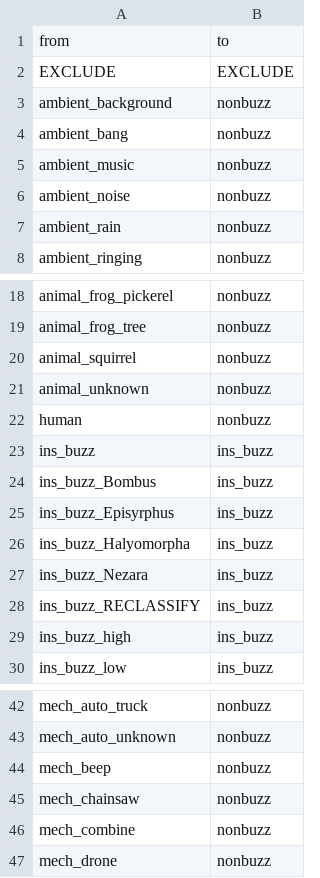
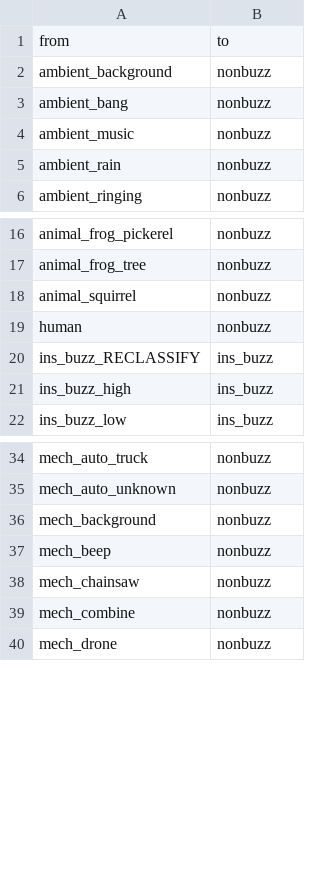
Before and after one commit to OSU-Bee-Lab/buzzdetect-training, a CSV file: 02_set/sets/medium/translations/binary.csv, drawn as a sheet; only a part is shown, gaps mark what is left out; removed rows and columns are numbered as before the commit, all else as after; the diff names each change by its address in the sheet, - before the commit and + after, or states it on an @@ line.

```diff
--- a/02_set/sets/medium/translations/binary.csv
+++ b/02_set/sets/medium/translations/binary.csv
-row 2: EXCLUDE | EXCLUDE
-row 6: ambient_noise | nonbuzz
-row 21: animal_unknown | nonbuzz
-row 23: ins_buzz | ins_buzz
-row 24: ins_buzz_Bombus | ins_buzz
-row 25: ins_buzz_Episyrphus | ins_buzz
-row 26: ins_buzz_Halyomorpha | ins_buzz
-row 27: ins_buzz_Nezara | ins_buzz
+row 36: mech_background | nonbuzz
```
Also changed, not shown: 02_set/sets/large/translations/blank.csv, 02_set/sets/large/translations/raw.csv, 18 other files.
